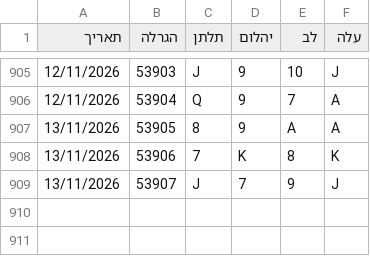
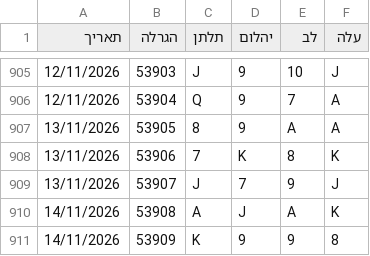
Before and after one commit to laly100/chance-feed, a CSV file: chance0.csv, drawn as a sheet; only a part is shown, gaps mark what is left out.

```diff
--- a/chance0.csv
+++ b/chance0.csv
@@ -909 +909,3 @@
 13/11/2026,53907,J,7,9,J,
+14/11/2026,53908,A,J,A,K,
+14/11/2026,53909,K,9,9,8,
```
Also changed, not shown: mini/latest_1000.csv, mini/latest_2000.csv, 2 other files.
